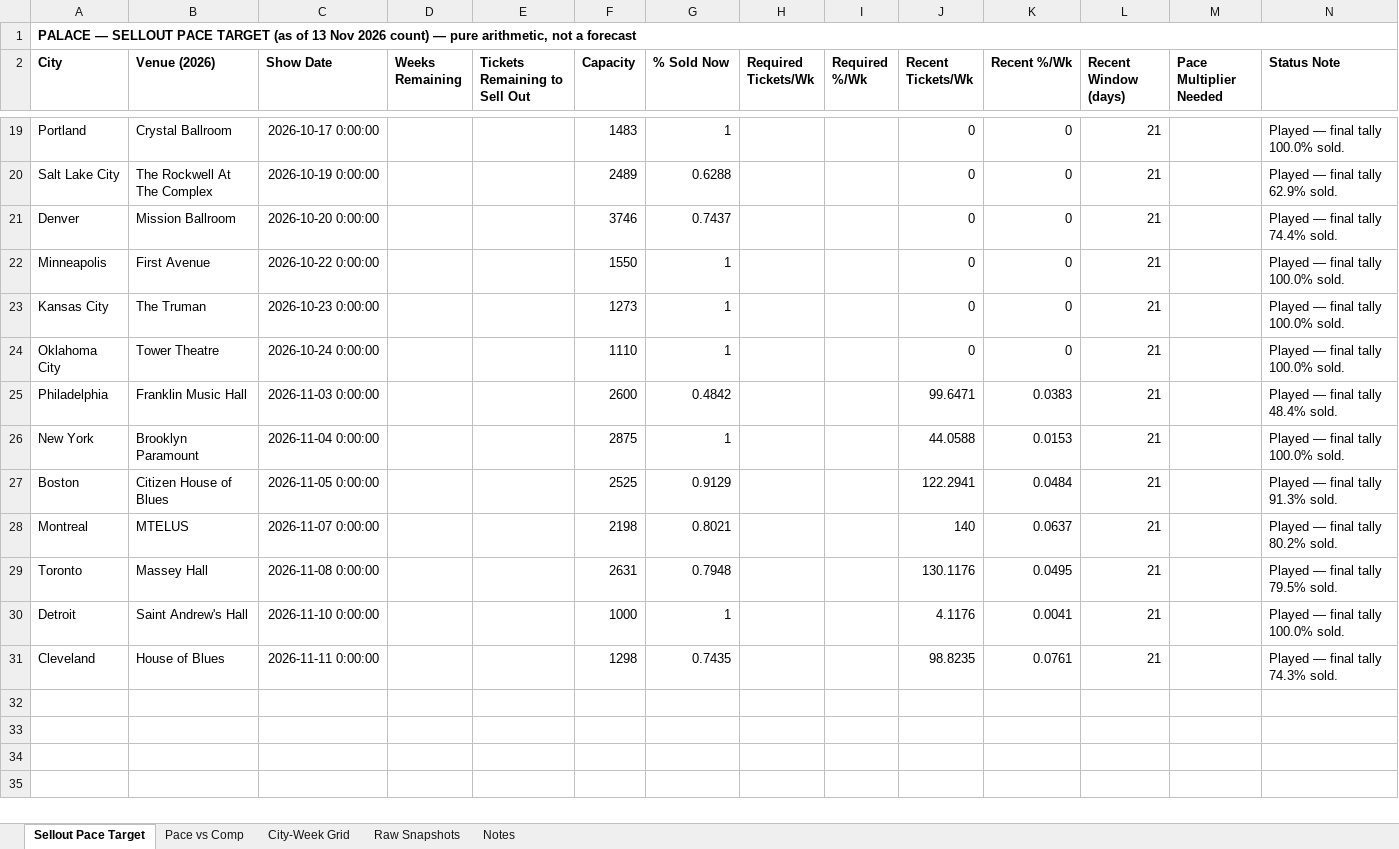
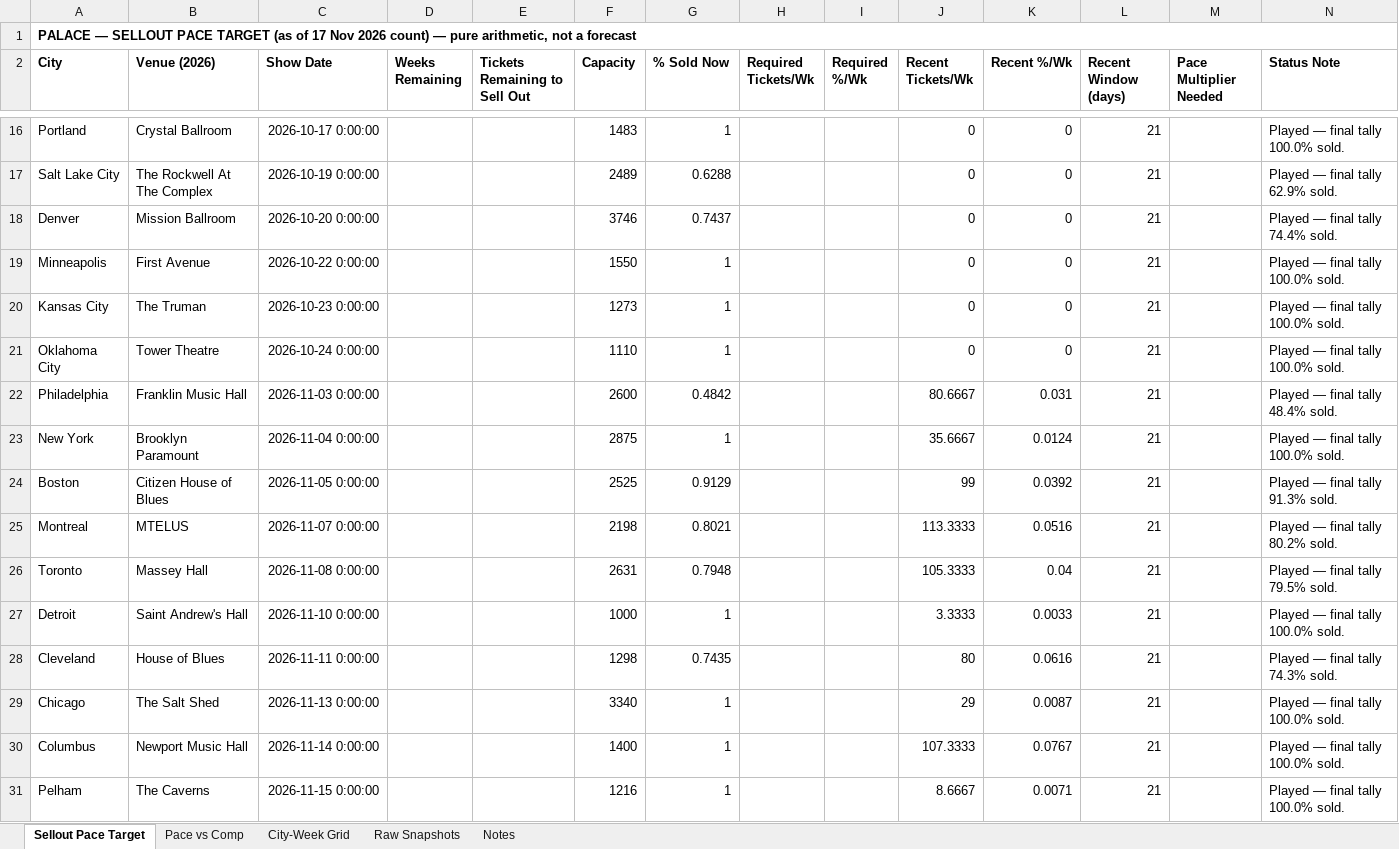
Before and after one commit to mikegtsc/palace-tracker, an Excel workbook: us-canada/Palace_OnSale_Tracker_Data.xlsx, sheet Sellout Pace Target, drawn as a sheet; only a part is shown, gaps mark what is left out; values as stored, in another font and other column widths than the file's, no borders; addresses are those after the commit; the diff covers the shown part only; the diff names each change by its address in the sheet, - before the commit and + after, or states it on an @@ line.

```diff
--- a/us-canada/Palace_OnSale_Tracker_Data.xlsx (sheet Sellout Pace Target)
+++ b/us-canada/Palace_OnSale_Tracker_Data.xlsx (sheet Sellout Pace Target)
-A1 (City): …(as of 13 Nov 2026…
+A1 (City): …(as of 17 Nov 2026…
-J22 (Recent Tickets/Wk): 99.6471
+J22 (Recent Tickets/Wk): 80.6667
-K22 (Recent %/Wk): 0.0383
+K22 (Recent %/Wk): 0.031
-J23 (Recent Tickets/Wk): 44.0588
+J23 (Recent Tickets/Wk): 35.6667
-K23 (Recent %/Wk): 0.0153
+K23 (Recent %/Wk): 0.0124
-J24 (Recent Tickets/Wk): 122.2941
+J24 (Recent Tickets/Wk): 99
-K24 (Recent %/Wk): 0.0484
+K24 (Recent %/Wk): 0.0392
-J25 (Recent Tickets/Wk): 140
+J25 (Recent Tickets/Wk): 113.3333
-K25 (Recent %/Wk): 0.0637
+K25 (Recent %/Wk): 0.0516
-J26 (Recent Tickets/Wk): 130.1176
+J26 (Recent Tickets/Wk): 105.3333
-K26 (Recent %/Wk): 0.0495
+K26 (Recent %/Wk): 0.04
-J27 (Recent Tickets/Wk): 4.1176
+J27 (Recent Tickets/Wk): 3.3333
-K27 (Recent %/Wk): 0.0041
+K27 (Recent %/Wk): 0.0033
-J28 (Recent Tickets/Wk): 98.8235
+J28 (Recent Tickets/Wk): 80
-K28 (Recent %/Wk): 0.0761
+K28 (Recent %/Wk): 0.0616
+row 29: Chicago | The Salt Shed | 2026-11-13 0:00:00 |  |  | 3340 | 1 |  |  | 29 | 0.0087 | 21 |  | Played — final tally 100.0% sold.
+row 30: Columbus | Newport Music Hall | 2026-11-14 0:00:00 |  |  | 1400 | 1 |  |  | 107.3333 | 0.0767 | 21 |  | Played — final tally 100.0% sold.
+row 31: Pelham | The Caverns | 2026-11-15 0:00:00 |  |  | 1216 | 1 |  |  | 8.6667 | 0.0071 | 21 |  | Played — final tally 100.0% sold.
```
Also changed, not shown: 3 removed rows and 20 edited cells elsewhere in this sheet, sheet Raw Snapshots, sheet City-Week Grid, sheet Pace vs Comp, sheet Notes, 1 other file.
